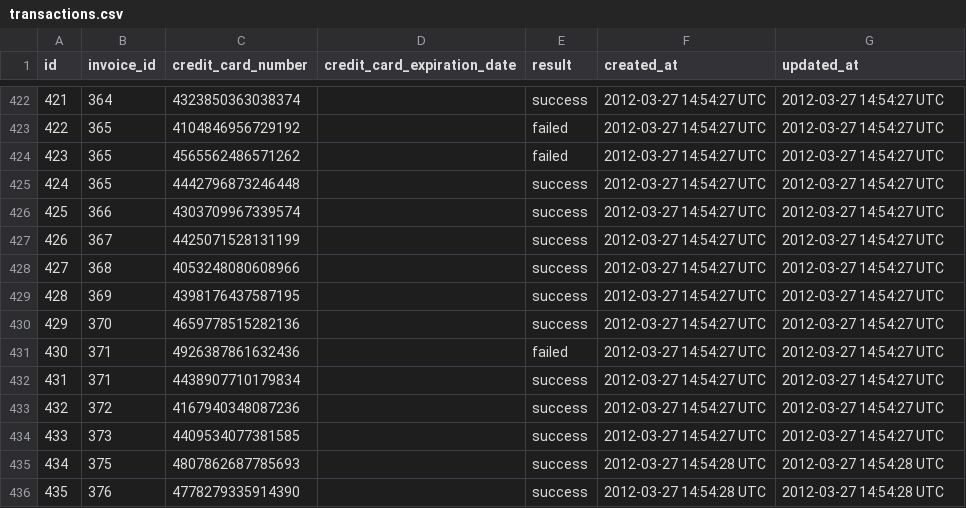
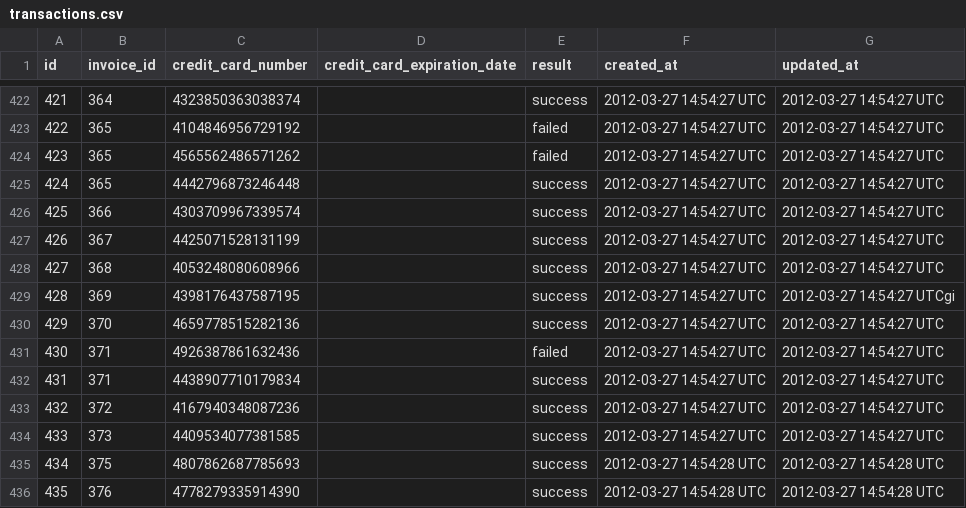
Before and after one commit to RajaaBoulassouak/Rales_Engine, a CSV file: db/csv_data/transactions.csv, drawn as a sheet; only a part is shown, gaps mark what is left out.

```diff
--- a/db/csv_data/transactions.csv
+++ b/db/csv_data/transactions.csv
@@ -428,3 +428,3 @@ id,invoice_id,credit_card_number,credit_card_expiration_date,result,created_at,u
 427,368,4053248080608966,,success,2012-03-27 14:54:27 UTC,2012-03-27 14:54:27 UTC
-428,369,4398176437587195,,success,2012-03-27 14:54:27 UTC,2012-03-27 14:54:27 UTC
+428,369,4398176437587195,,success,2012-03-27 14:54:27 UTC,2012-03-27 14:54:27 UTCgi
 429,370,4659778515282136,,success,2012-03-27 14:54:27 UTC,2012-03-27 14:54:27 UTC
```
Also changed, not shown: 2 other files.
